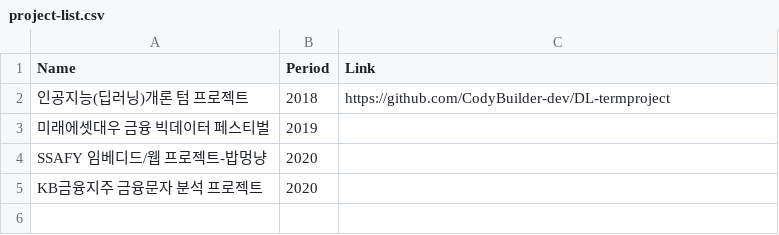
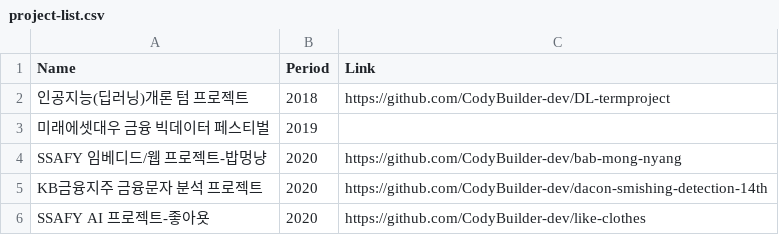
Before and after one commit to CodyBuilder-dev/codybuilder-dev.github.io, a CSV file: _data/project-list.csv, drawn as a sheet.

Commit message:
[Docs] Poejects 페이지 프로젝트 추가

```diff
--- a/_data/project-list.csv
+++ b/_data/project-list.csv
@@ -3,3 +3,4 @@ Name,Period,Link
 미래에셋대우 금융 빅데이터 페스티벌,2019,
-SSAFY 임베디드/웹 프로젝트-밥멍냥,2020,
-KB금융지주 금융문자 분석 프로젝트,2020,
+SSAFY 임베디드/웹 프로젝트-밥멍냥,2020,https://github.com/CodyBuilder-dev/bab-mong-nyang
+KB금융지주 금융문자 분석 프로젝트,2020,https://github.com/CodyBuilder-dev/dacon-smishing-detection-14th
+SSAFY AI 프로젝트-좋아욧,2020,https://github.com/CodyBuilder-dev/like-clothes
```
Also changed, not shown: 1 other file.
